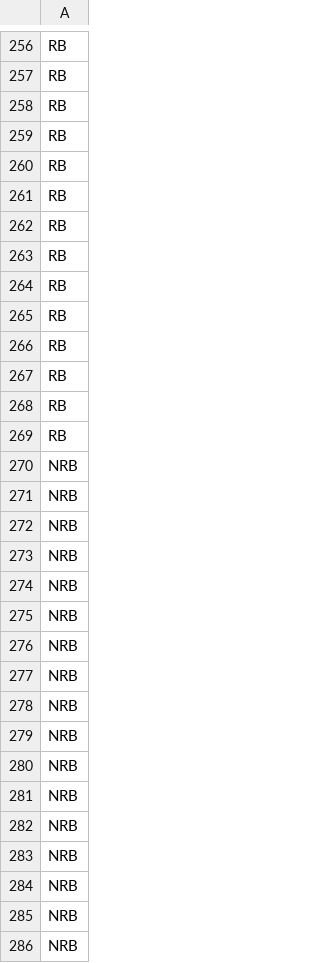
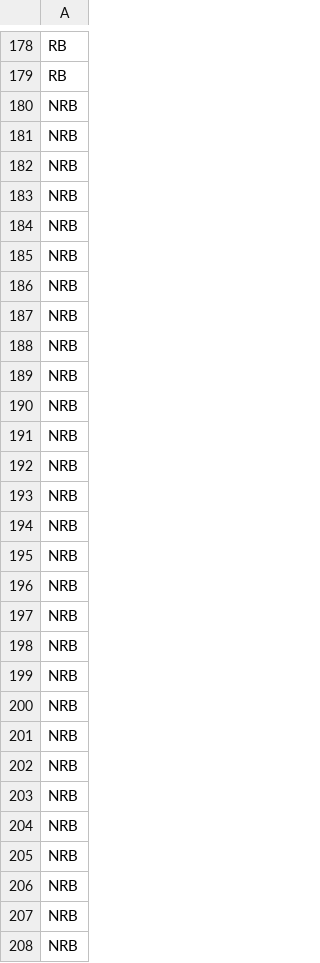
Before and after one commit to amcarr-ds/Chemical_biodegradability_proj, a CSV file: data/response_test.csv, drawn as a sheet; only a part is shown, gaps mark what is left out; the shorter side is filled out with more unchanged rows; the diff covers the shown part only.

```diff
--- a/data/response_test.csv
+++ b/data/response_test.csv
@@ -257,29 +179,2 @@
 "RB"
-"RB"
-"RB"
-"RB"
-"RB"
-"RB"
-"RB"
-"RB"
-"RB"
-"RB"
-"RB"
-"RB"
-"RB"
-"NRB"
-"NRB"
-"NRB"
-"NRB"
-"NRB"
-"NRB"
-"NRB"
-"NRB"
-"NRB"
-"NRB"
-"NRB"
-"NRB"
-"NRB"
-"NRB"
-"NRB"
 "NRB"
```
Also changed, not shown: 78 removed rows elsewhere in this file, data/response_train.csv, 3 other files.
